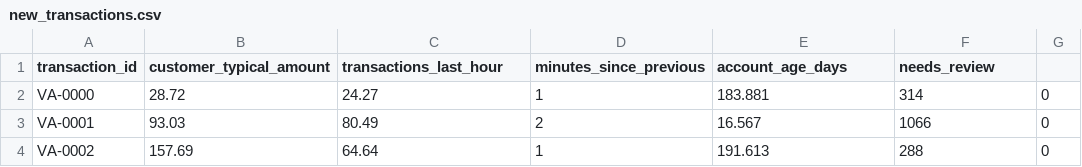
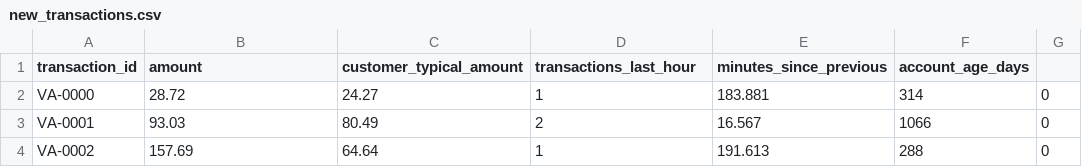
Before and after one commit to mnunezcor/anomaly-app-safer, a CSV file: new_transactions.csv, drawn as a sheet; only a part is shown.

Commit message:
Update new_transactions.csv

```diff
--- a/new_transactions.csv
+++ b/new_transactions.csv
@@ -1,2 +1,2 @@
-transaction_id,customer_typical_amount,transactions_last_hour,minutes_since_previous,account_age_days,needs_review
+transaction_id,amount,customer_typical_amount,transactions_last_hour,minutes_since_previous,account_age_days
 VA-0000,28.72,24.27,1,183.881,314,0
```
